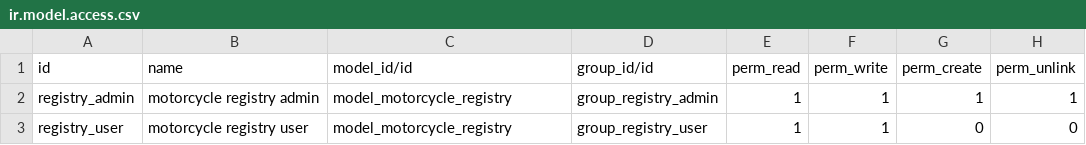
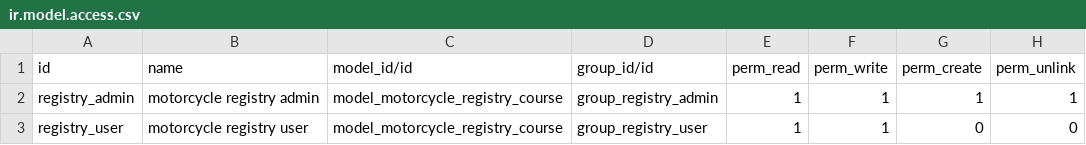
Before and after one commit to leonardoHM-Denken/testdenken, a CSV file: motorcycle_registry/security/ir.model.access.csv, drawn as a sheet.

```diff
--- a/motorcycle_registry/security/ir.model.access.csv
+++ b/motorcycle_registry/security/ir.model.access.csv
@@ -1,3 +1,3 @@
 id,name,model_id/id,group_id/id,perm_read,perm_write,perm_create,perm_unlink
-registry_admin,motorcycle registry admin,model_motorcycle_registry,group_registry_admin,1,1,1,1
-registry_user,motorcycle registry user,model_motorcycle_registry,group_registry_user,1,1,0,0
+registry_admin,motorcycle registry admin,model_motorcycle_registry_course,group_registry_admin,1,1,1,1
+registry_user,motorcycle registry user,model_motorcycle_registry_course,group_registry_user,1,1,0,0
```
Also changed, not shown: 1 other file.
